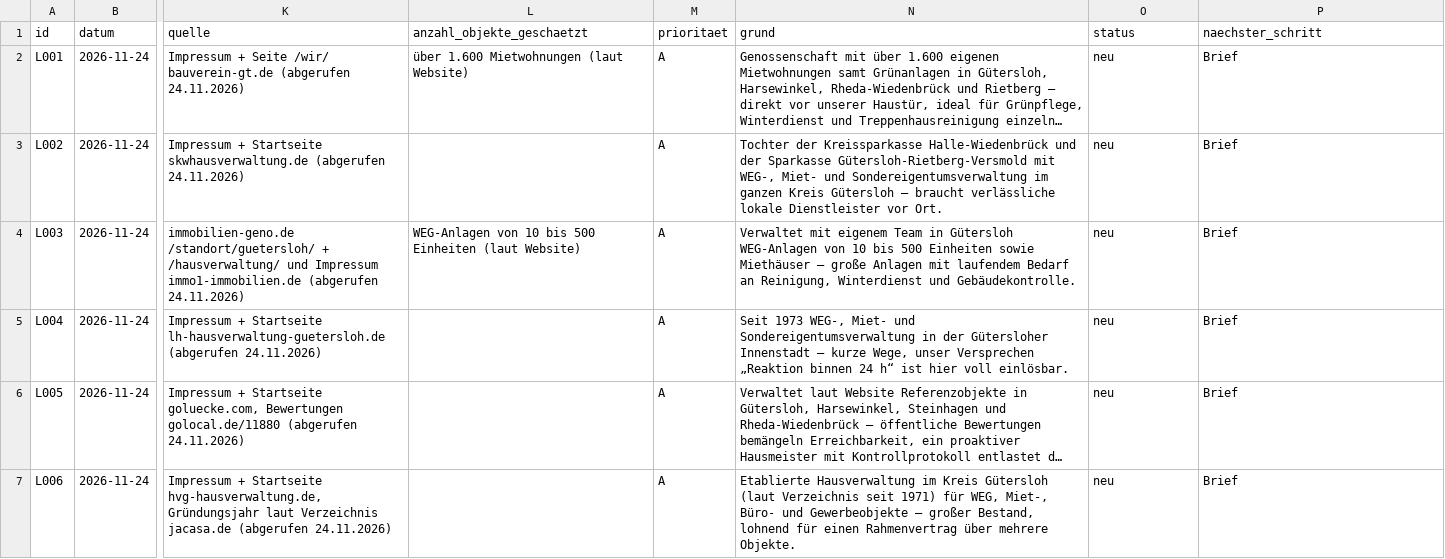
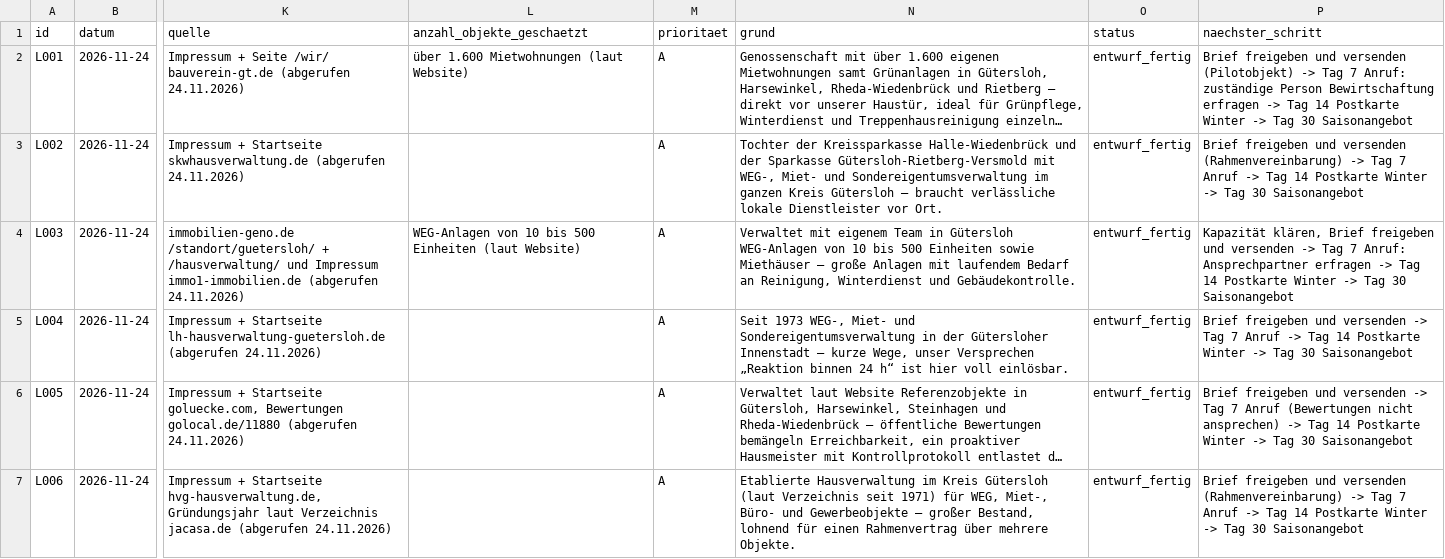
Before and after one commit to martinogur/HausManager, a CSV file: leads/leads.csv, drawn as a sheet; only a part is shown, gaps mark what is left out; long unchanged cells end in …; the diff covers the shown part only; the diff names each change by its address in the sheet, - before the commit and + after, or states it on an @@ line.

```diff
--- a/leads/leads.csv
+++ b/leads/leads.csv
-O2:O7 (status): neu
+O2:O7 (status): entwurf_fertig
-P2 (naechster_schritt): Brief
+P2 (naechster_schritt): Brief freigeben und versenden (Pilotobjekt) -> Tag 7 Anruf: zuständige Person Bewirtschaftung erfragen -> Tag 14 Postkarte Winter -> Tag 30 Saisonangebot
-P3 (naechster_schritt): Brief
+P3 (naechster_schritt): Brief freigeben und versenden (Rahmenvereinbarung) -> Tag 7 Anruf -> Tag 14 Postkarte Winter -> Tag 30 Saisonangebot
-P4 (naechster_schritt): Brief
+P4 (naechster_schritt): Kapazität klären, Brief freigeben und versenden -> Tag 7 Anruf: Ansprechpartner erfragen -> Tag 14 Postkarte Winter -> Tag 30 Saisonangebot
-P5 (naechster_schritt): Brief
+P5 (naechster_schritt): Brief freigeben und versenden -> Tag 7 Anruf -> Tag 14 Postkarte Winter -> Tag 30 Saisonangebot
-P6 (naechster_schritt): Brief
+P6 (naechster_schritt): Brief freigeben und versenden -> Tag 7 Anruf (Bewertungen nicht ansprechen) -> Tag 14 Postkarte Winter -> Tag 30 Saisonangebot
-P7 (naechster_schritt): Brief
+P7 (naechster_schritt): Brief freigeben und versenden (Rahmenvereinbarung) -> Tag 7 Anruf -> Tag 14 Postkarte Winter -> Tag 30 Saisonangebot
```
Also changed, not shown: 30 edited cells elsewhere in this file, 39 other files.
